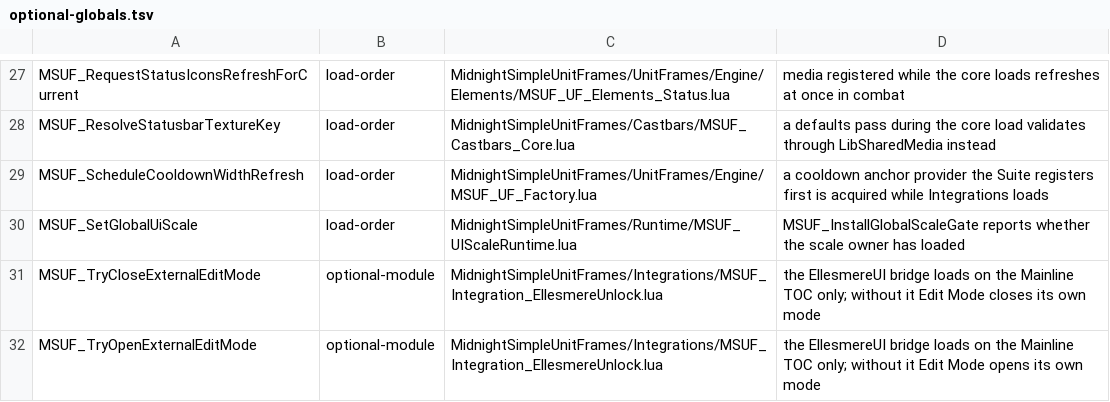
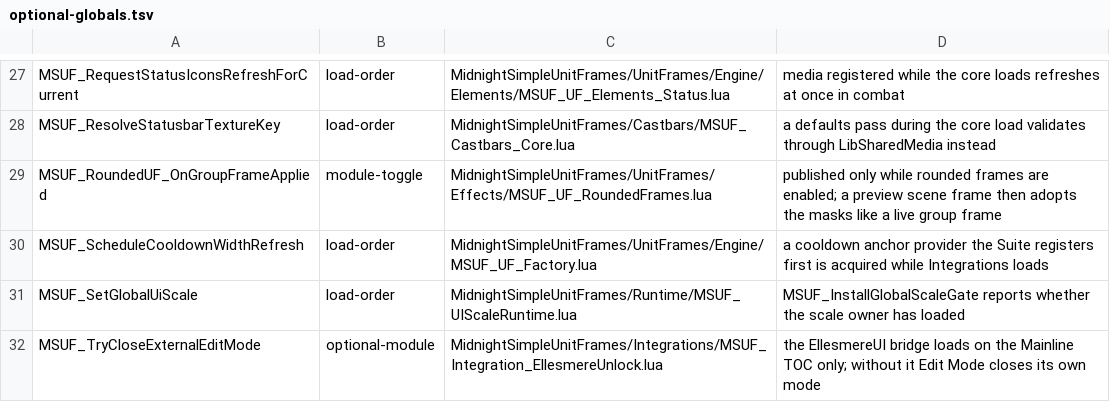
Before and after one commit to Mapkov2/MidnightSimpleUnitFrames, a TSV file: tools/optional-globals.tsv, drawn as a sheet; only a part is shown, gaps mark what is left out; the shorter side is filled out with more unchanged rows.

```diff
--- a/tools/optional-globals.tsv
+++ b/tools/optional-globals.tsv
@@ -28,2 +28,3 @@ MSUF_RequestStatusIconsRefreshForCurrent	load-order	MidnightSimpleUnitFrames/Uni
 MSUF_ResolveStatusbarTextureKey	load-order	MidnightSimpleUnitFrames/Castbars/MSUF_Castbars_Core.lua	a defaults pass during the core load validates through LibSharedMedia instead
+MSUF_RoundedUF_OnGroupFrameApplied	module-toggle	MidnightSimpleUnitFrames/UnitFrames/Effects/MSUF_UF_RoundedFrames.lua	published only while rounded frames are enabled; a preview scene frame then adopts the masks like a live group frame
 MSUF_ScheduleCooldownWidthRefresh	load-order	MidnightSimpleUnitFrames/UnitFrames/Engine/MSUF_UF_Factory.lua	a cooldown anchor provider the Suite registers first is acquired while Integrations loads
```
Also changed, not shown: tools/classic-gate-smokes.tsv, 21 other files.
